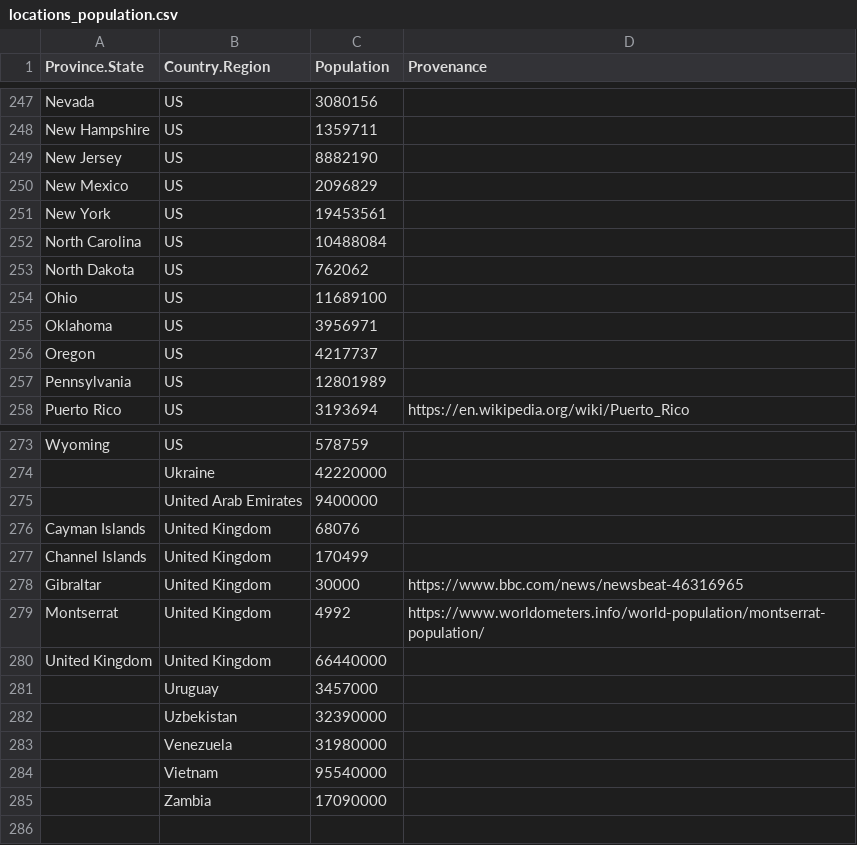
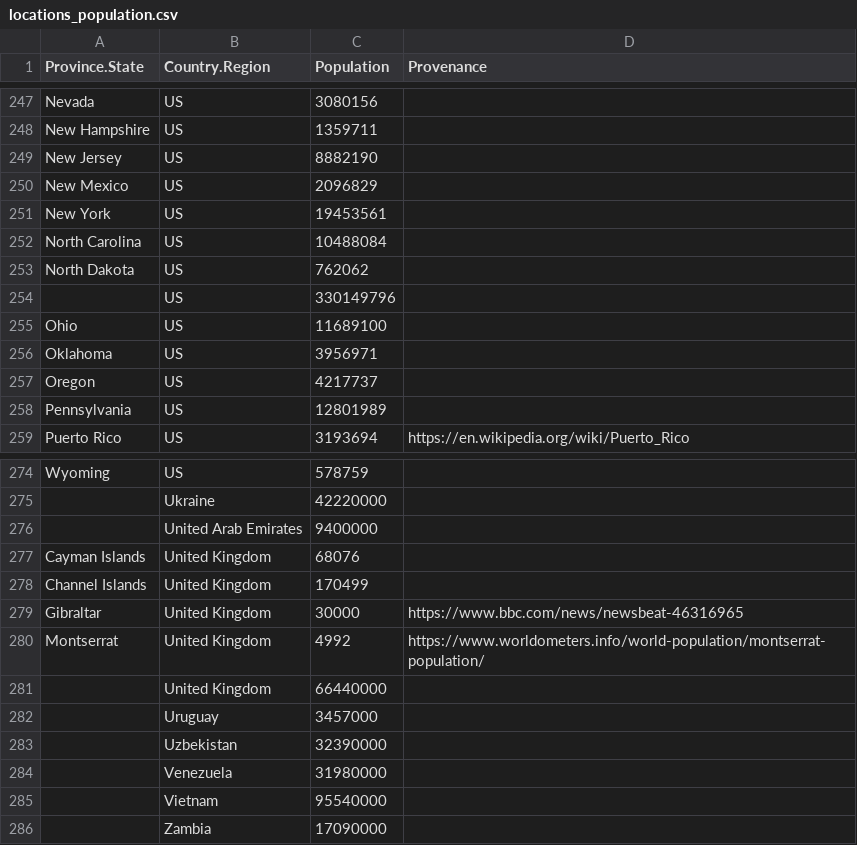
Before and after one commit to Yet-Another-Team/covid19-global-forecasting, a CSV file: manual_data/locations_population.csv, drawn as a sheet; only a part is shown, gaps mark what is left out.

```diff
--- a/manual_data/locations_population.csv
+++ b/manual_data/locations_population.csv
@@ -253,2 +253,3 @@ North Carolina,US,10488084,
 North Dakota,US,762062,
+,US,330149796,
 Ohio,US,11689100,
@@ -279,3 +280,3 @@ Gibraltar,United Kingdom,30000,https://www.bbc.com/news/newsbeat-46316965
 Montserrat,United Kingdom,4992,https://www.worldometers.info/world-population/montserrat-population/
-United Kingdom,United Kingdom,66440000,
+,United Kingdom,66440000,
 ,Uruguay,3457000,
```
Also changed, not shown: 7 other files.
